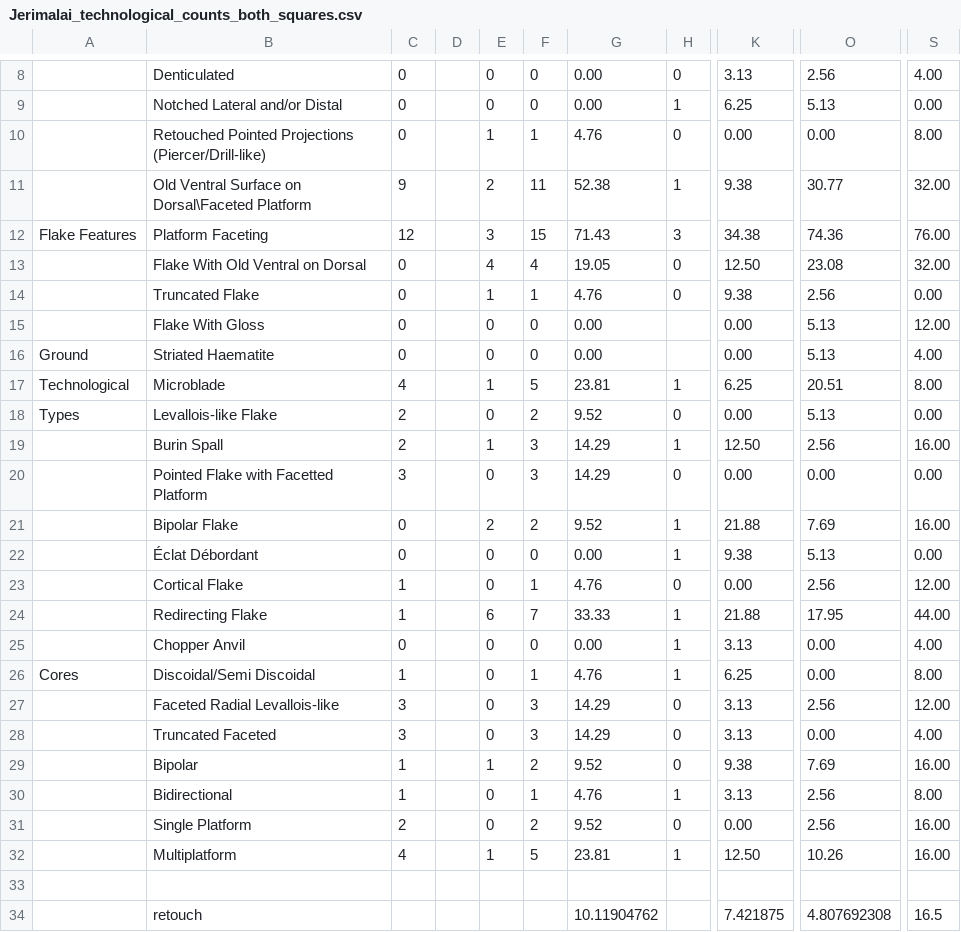
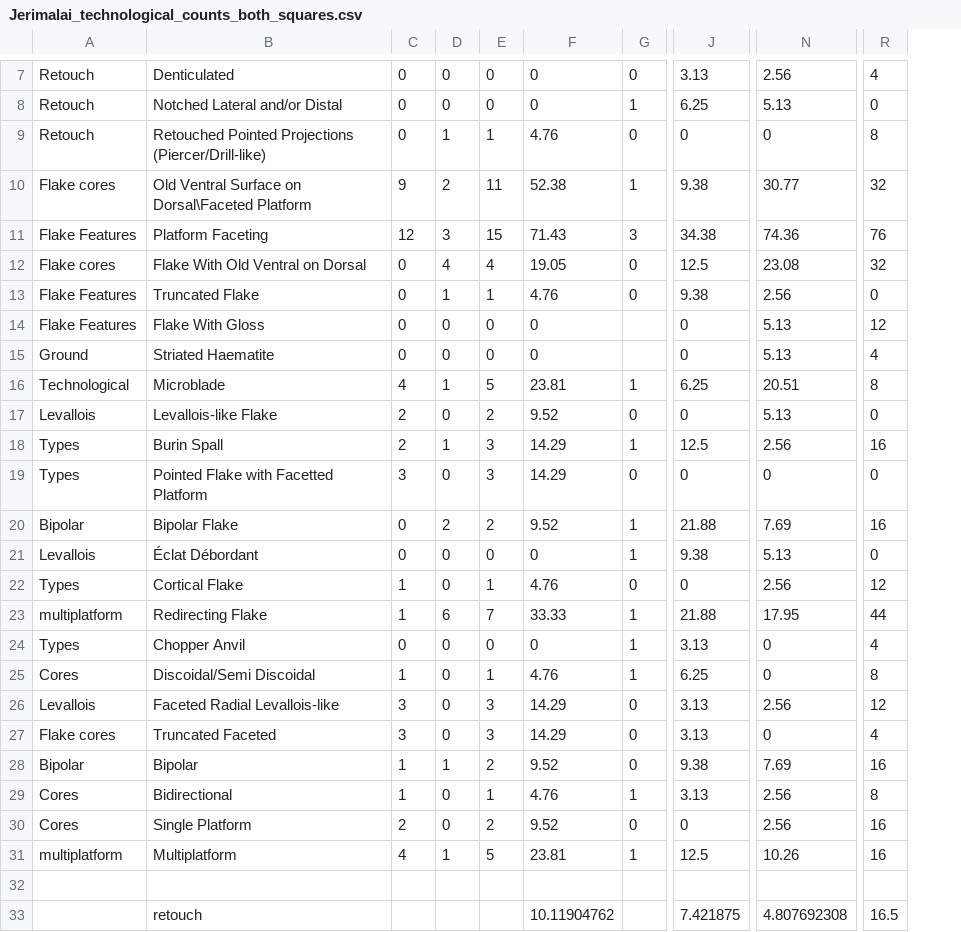
Before and after one commit to benmarwick/Pleistocene-aged-stone-artefacts-from-Jerimalai--East-Timor, a CSV file: manuscript/data/Jerimalai_technological_counts_both_squares.csv, drawn as a sheet; only a part is shown, gaps mark what is left out; removed rows and columns are numbered as before the commit, all else as after; the diff covers the shown part only; the diff names each change by its address in the sheet, - before the commit and + after, or states it on an @@ line.

Commit message:
techno types figure

```diff
--- a/manuscript/data/Jerimalai_technological_counts_both_squares.csv
+++ b/manuscript/data/Jerimalai_technological_counts_both_squares.csv
-column D, empty
-column S, rows 8-34: 4.00 | 0.00 | 8.00 | 32.00 | 76.00 | 32.00 | 0.00 | 12.00 | 4.00 | 8.00 | 0.00 | 16.00 | 0.00 | 16.00 | 0.00 | 12.00 | 44.00 | 4.00 | 8.00 | 12.00 | 4.00 | 16.00 | 8.00 | 16.00 | 16.00 |  | 16.5
+column R, rows 7-33: 4 | 0 | 8 | 32 | 76 | 32 | 0 | 12 | 4 | 8 | 0 | 16 | 0 | 16 | 0 | 12 | 44 | 4 | 8 | 12 | 4 | 16 | 8 | 16 | 16 |  | 16.5
-A7:A9: (empty)
+A7:A9: Retouch
-F7:F8: 0.00
+F7:F8: 0
-J9: 0.00
+J9: 0
-N9: 0.00
+N9: 0
-A10: (empty)
+A10: Flake cores
-A12: (empty)
+A12: Flake cores
-J12: 12.50
+J12: 12.5
-A13:A14: (empty)
+A13:A14: Flake Features
-F14:F15: 0.00
+F14:F15: 0
-J14:J15: 0.00
+J14:J15: 0
-A17: Types
+A17: Levallois
-J17: 0.00
+J17: 0
-A18:A19: (empty)
+A18:A19: Types
-J18: 12.50
+J18: 12.5
-J19: 0.00
+J19: 0
-N19: 0.00
+N19: 0
-A20: (empty)
+A20: Bipolar
-A21: (empty)
+A21: Levallois
-F21: 0.00
+F21: 0
-A22: (empty)
+A22: Types
-J22: 0.00
+J22: 0
-A23: (empty)
+A23: multiplatform
-A24: (empty)
+A24: Types
-F24: 0.00
+F24: 0
-N24:N25: 0.00
+N24:N25: 0
-A26: (empty)
+A26: Levallois
-A27: (empty)
+A27: Flake cores
-N27: 0.00
+N27: 0
-A28: (empty)
+A28: Bipolar
-A29:A30: (empty)
+A29:A30: Cores
-J30: 0.00
+J30: 0
-A31: (empty)
+A31: multiplatform
-J31: 12.50
+J31: 12.5
```
Also changed, not shown: 1 added row, 2 removed rows and 10 edited cells elsewhere in this file, 9 other files.
